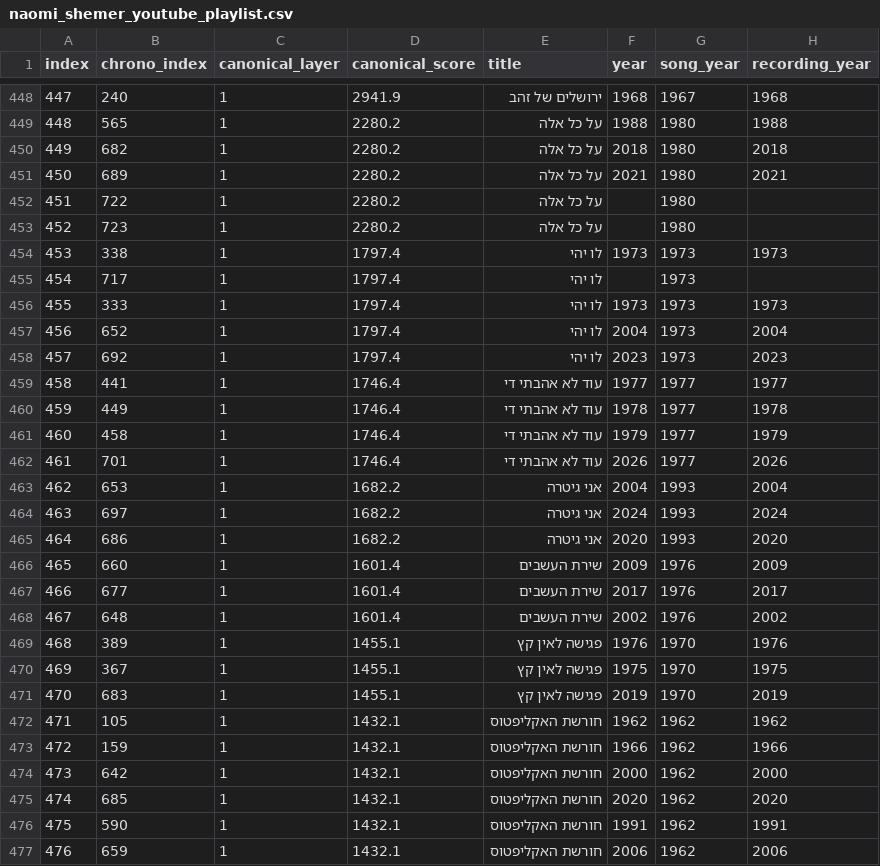
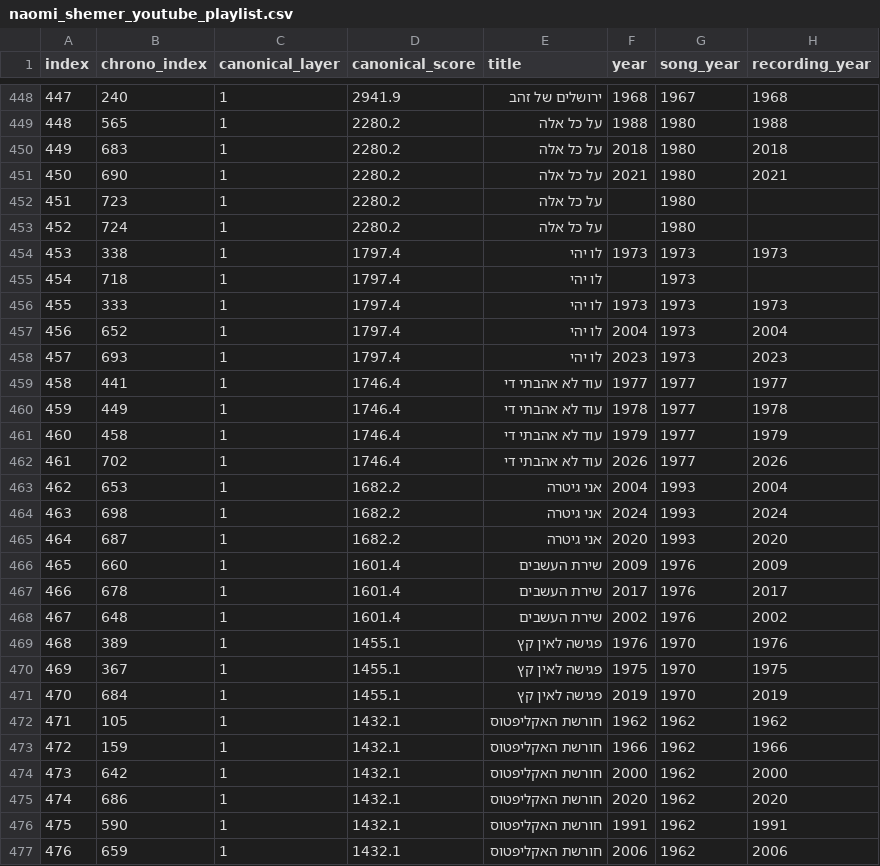
Before and after one commit to DMTsurel/playlists, a CSV file: naomi-shemer/naomi_shemer_youtube_playlist.csv, drawn as a sheet; only a part is shown, gaps mark what is left out; the diff covers the shown part only; the diff names each change by its address in the sheet, - before the commit and + after, or states it on an @@ line.

```diff
--- a/naomi-shemer/naomi_shemer_youtube_playlist.csv
+++ b/naomi-shemer/naomi_shemer_youtube_playlist.csv
-B450 (chrono_index): 682
+B450 (chrono_index): 683
-B451 (chrono_index): 689
+B451 (chrono_index): 690
-B452 (chrono_index): 722
+B452 (chrono_index): 723
-B453 (chrono_index): 723
+B453 (chrono_index): 724
-B455 (chrono_index): 717
+B455 (chrono_index): 718
-B458 (chrono_index): 692
+B458 (chrono_index): 693
-B462 (chrono_index): 701
+B462 (chrono_index): 702
-B464 (chrono_index): 697
+B464 (chrono_index): 698
-B465 (chrono_index): 686
+B465 (chrono_index): 687
-B467 (chrono_index): 677
+B467 (chrono_index): 678
-B471 (chrono_index): 683
+B471 (chrono_index): 684
-B475 (chrono_index): 685
+B475 (chrono_index): 686
```
Also changed, not shown: 1 added row, 55 edited cells and row numbers in column A elsewhere in this file, naomi-shemer/naomi_shemer_streaming_import.csv, 10 other files.
